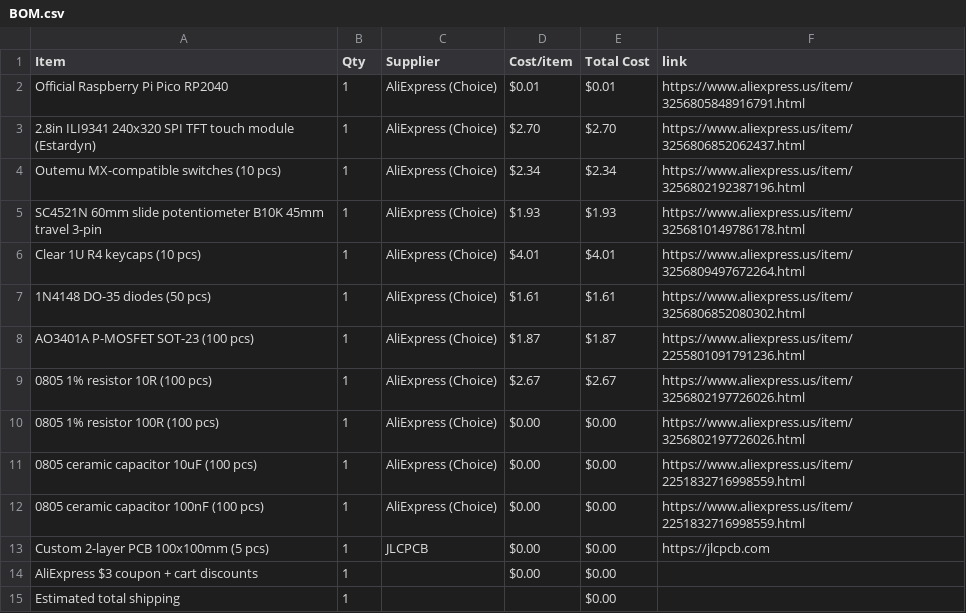
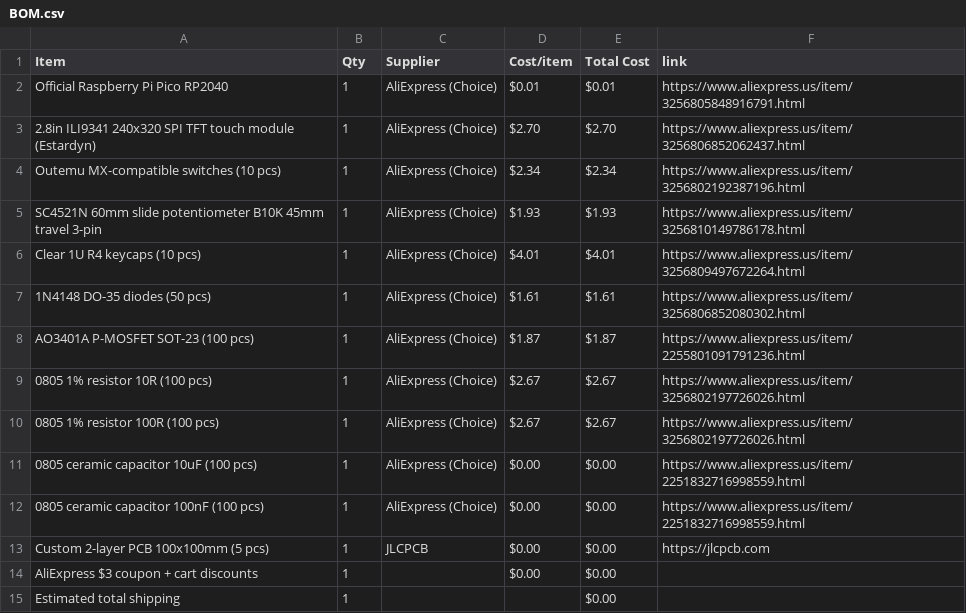
Before and after one commit to zirius1123/TFT-screen, a CSV file: BOM.csv, drawn as a sheet.

Commit message:
Sync Displays from Half Life

```diff
--- a/BOM.csv
+++ b/BOM.csv
@@ -9,3 +9,3 @@ AO3401A P-MOSFET SOT-23 (100 pcs),1,AliExpress (Choice),$1.87,$1.87,https://www.
 0805 1% resistor 10R (100 pcs),1,AliExpress (Choice),$2.67,$2.67,https://www.aliexpress.us/item/3256802197726026.html
-0805 1% resistor 100R (100 pcs),1,AliExpress (Choice),$0.00,$0.00,https://www.aliexpress.us/item/3256802197726026.html
+0805 1% resistor 100R (100 pcs),1,AliExpress (Choice),$2.67,$2.67,https://www.aliexpress.us/item/3256802197726026.html
 0805 ceramic capacitor 10uF (100 pcs),1,AliExpress (Choice),$0.00,$0.00,https://www.aliexpress.us/item/2251832716998559.html
```
